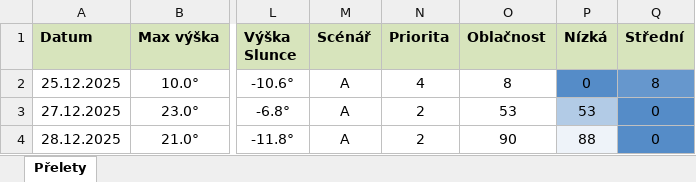
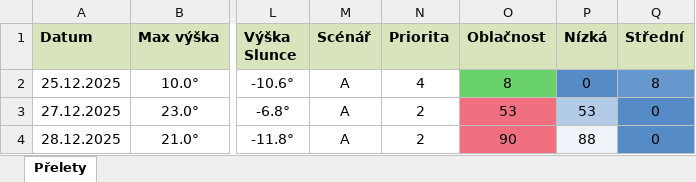
Before and after one commit to LASAR-DoSpace/LASARsat-Transit-Table, an Excel workbook: Prelety.xlsx, sheet Přelety, drawn as a sheet; only a part is shown, gaps mark what is left out; values as stored, in another font and other column widths than the file's, no borders; conditional formats not drawn; the diff names each change by its address in the sheet, - before the commit and + after, or states it on an @@ line.

```diff
--- a/Prelety.xlsx (sheet Přelety)
+++ b/Prelety.xlsx (sheet Přelety)
-O2 fill: none
+O2 fill: #6AD26A
-O3:O4 fill: none
+O3:O4 fill: #F0707F
```
Also changed, not shown: 1 other file.
